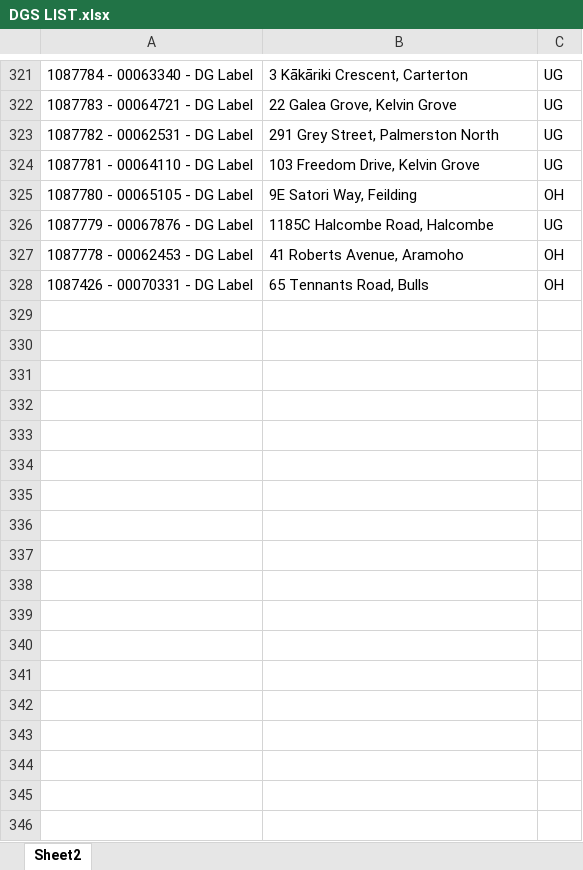
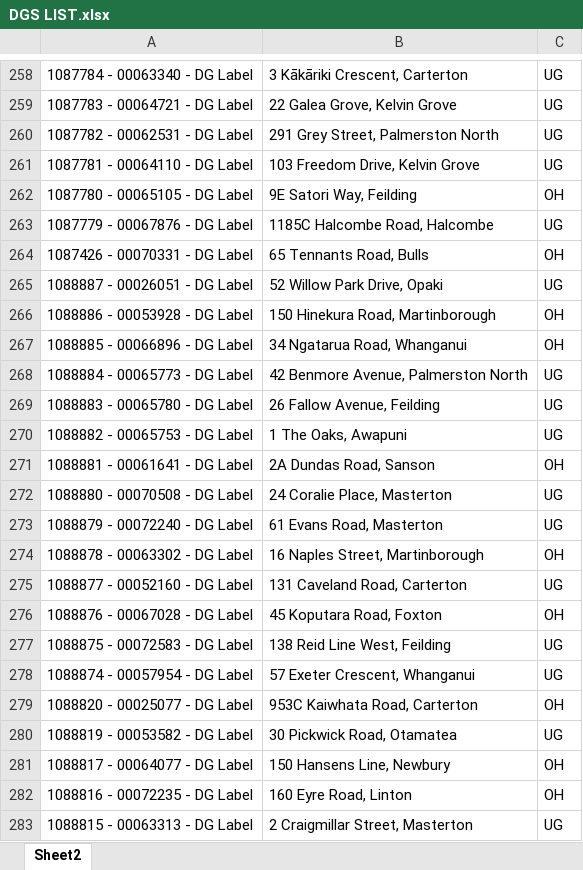
Before and after one commit to Cha-NPE/DG-Map, an Excel workbook: DGS LIST.xlsx, sheet Sheet2, drawn as a sheet; only a part is shown, gaps mark what is left out; values as stored, in another font and other column widths than the file's, no borders; conditional formats not drawn; removed rows and columns are numbered as before the commit, all else as after; the diff covers the shown part only; the diff names each change by its address in the sheet, - before the commit and + after, or states it on an @@ line.

```diff
--- a/DGS LIST.xlsx (sheet Sheet2)
+++ b/DGS LIST.xlsx (sheet Sheet2)
-row 327: 1087778 - 00062453 - DG Label | 41 Roberts Avenue, Aramoho | OH
+row 265: 1088887 - 00026051 - DG Label | 52 Willow Park Drive, Opaki | UG
+row 266: 1088886 - 00053928 - DG Label | 150 Hinekura Road, Martinborough | OH
+row 267: 1088885 - 00066896 - DG Label | 34 Ngatarua Road, Whanganui | OH
+row 268: 1088884 - 00065773 - DG Label | 42 Benmore Avenue, Palmerston North | UG
+row 269: 1088883 - 00065780 - DG Label | 26 Fallow Avenue, Feilding | UG
+row 270: 1088882 - 00065753 - DG Label | 1 The Oaks, Awapuni | UG
+row 271: 1088881 - 00061641 - DG Label | 2A Dundas Road, Sanson | OH
+row 272: 1088880 - 00070508 - DG Label | 24 Coralie Place, Masterton | UG
+row 273: 1088879 - 00072240 - DG Label | 61 Evans Road, Masterton | UG
+row 274: 1088878 - 00063302 - DG Label | 16 Naples Street, Martinborough | OH
+row 275: 1088877 - 00052160 - DG Label | 131 Caveland Road, Carterton | UG
+row 276: 1088876 - 00067028 - DG Label | 45 Koputara Road, Foxton | OH
+row 277: 1088875 - 00072583 - DG Label | 138 Reid Line West, Feilding | UG
+row 278: 1088874 - 00057954 - DG Label | 57 Exeter Crescent, Whanganui | UG
+row 279: 1088820 - 00025077 - DG Label | 953C Kaiwhata Road, Carterton | OH
+row 280: 1088819 - 00053582 - DG Label | 30 Pickwick Road, Otamatea | UG
+row 281: 1088817 - 00064077 - DG Label | 150 Hansens Line, Newbury | OH
+row 282: 1088816 - 00072235 - DG Label | 160 Eyre Road, Linton | OH
+row 283: 1088815 - 00063313 - DG Label | 2 Craigmillar Street, Masterton | UG
```
Also changed, not shown: 72 added rows and 63 removed rows elsewhere in this sheet.
